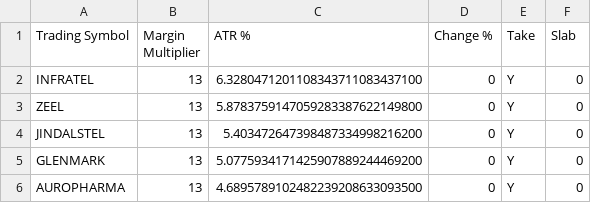
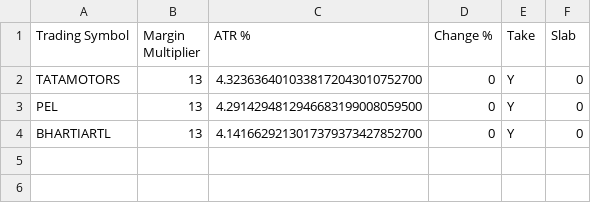
Before and after one commit to abhayla/Algo2Trade-Live, a CSV file: Renko Instrument Details.csv, drawn as a sheet.

```diff
--- a/Renko Instrument Details.csv
+++ b/Renko Instrument Details.csv
@@ -1,6 +1,4 @@
 Trading Symbol,Margin Multiplier,ATR %,Change %,Take,Slab
-INFRATEL,13,6.3280471201108343711083437100,0,Y,0
-ZEEL,13,5.8783759147059283387622149800,0,Y,0
-JINDALSTEL,13,5.403472647398487334998216200,0,Y,0
-GLENMARK,13,5.0775934171425907889244469200,0,Y,0
-AUROPHARMA,13,4.6895789102482239208633093500,0,Y,0
+TATAMOTORS,13,4.3236364010338172043010752700,0,Y,0
+PEL,13,4.2914294812946683199008059500,0,Y,0
+BHARTIARTL,13,4.1416629213017379373427852700,0,Y,0
```
Also changed, not shown: 1 other file.
